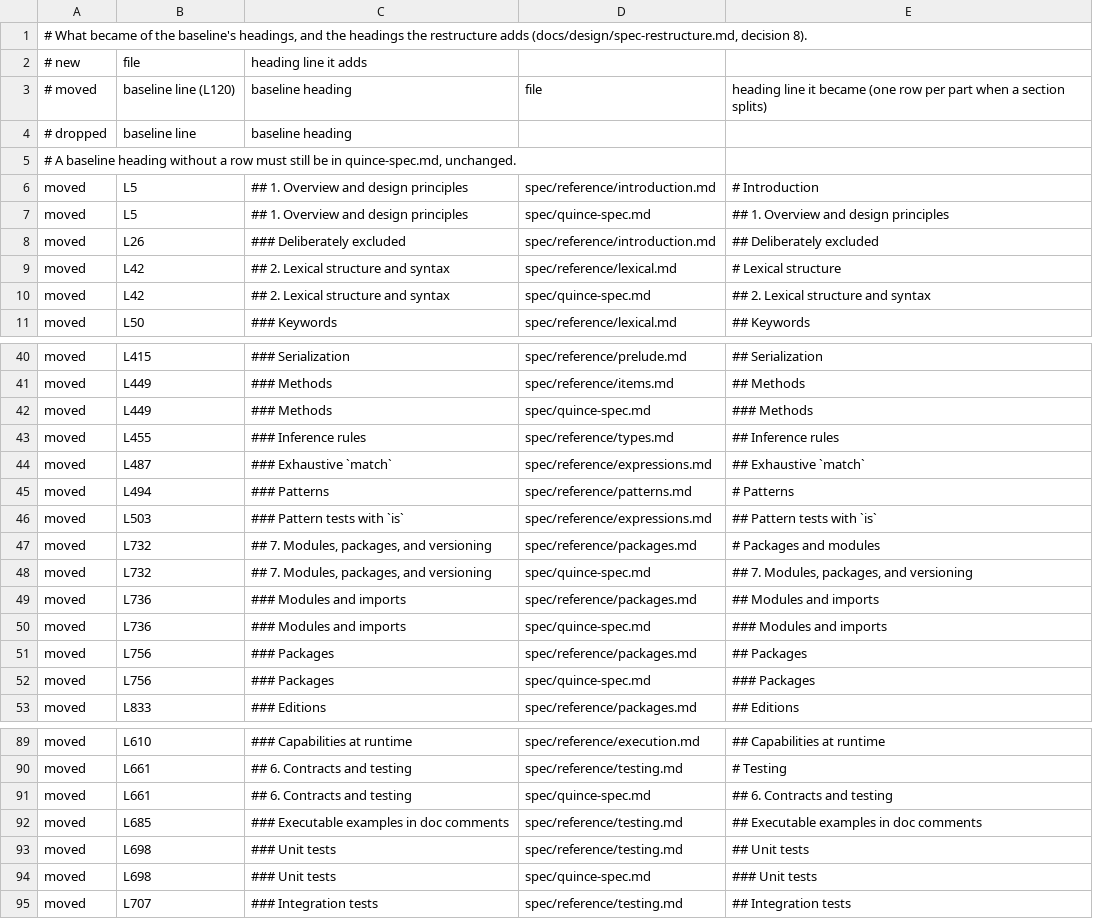
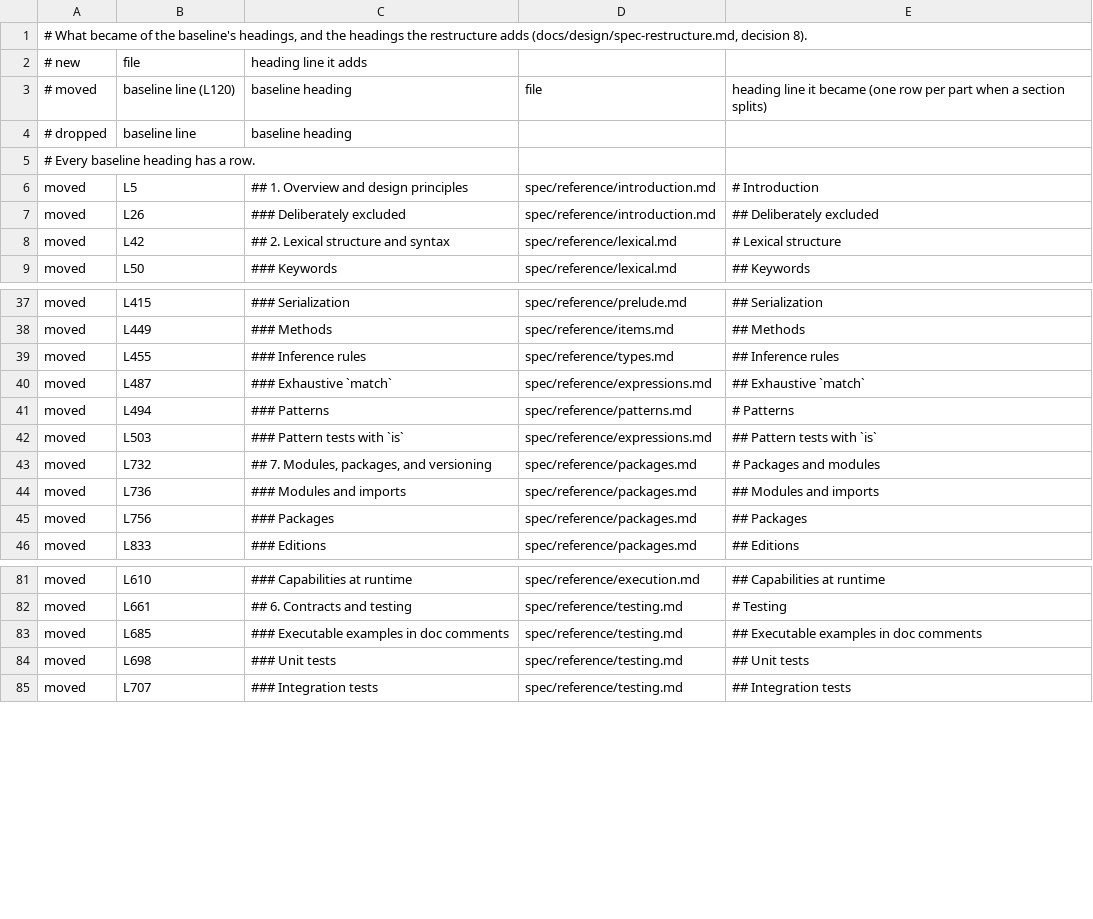
Before and after one commit to davidseybold/quince-lang, a TSV file: docs/design/spec-restructure/headings.tsv, drawn as a sheet; only a part is shown, gaps mark what is left out; the diff covers the shown part only.

```diff
--- a/docs/design/spec-restructure/headings.tsv
+++ b/docs/design/spec-restructure/headings.tsv
@@ -4,8 +4,6 @@
 # dropped	baseline line	baseline heading
-# A baseline heading without a row must still be in quince-spec.md, unchanged.
+# Every baseline heading has a row.
 moved	L5	## 1. Overview and design principles	spec/reference/introduction.md	# Introduction
-moved	L5	## 1. Overview and design principles	spec/quince-spec.md	## 1. Overview and design principles
 moved	L26	### Deliberately excluded	spec/reference/introduction.md	## Deliberately excluded
 moved	L42	## 2. Lexical structure and syntax	spec/reference/lexical.md	# Lexical structure
-moved	L42	## 2. Lexical structure and syntax	spec/quince-spec.md	## 2. Lexical structure and syntax
 moved	L50	### Keywords	spec/reference/lexical.md	## Keywords
@@ -41,3 +38,2 @@ moved	L415	### Serialization	spec/reference/prelude.md	## Serialization
 moved	L449	### Methods	spec/reference/items.md	## Methods
-moved	L449	### Methods	spec/quince-spec.md	### Methods
 moved	L455	### Inference rules	spec/reference/types.md	## Inference rules
@@ -47,7 +43,4 @@ moved	L503	### Pattern tests with `is`	spec/reference/expressions.md	## Pattern
 moved	L732	## 7. Modules, packages, and versioning	spec/reference/packages.md	# Packages and modules
-moved	L732	## 7. Modules, packages, and versioning	spec/quince-spec.md	## 7. Modules, packages, and versioning
 moved	L736	### Modules and imports	spec/reference/packages.md	## Modules and imports
-moved	L736	### Modules and imports	spec/quince-spec.md	### Modules and imports
 moved	L756	### Packages	spec/reference/packages.md	## Packages
-moved	L756	### Packages	spec/quince-spec.md	### Packages
 moved	L833	### Editions	spec/reference/packages.md	## Editions
@@ -90,6 +82,4 @@ moved	L610	### Capabilities at runtime	spec/reference/execution.md	## Capabiliti
 moved	L661	## 6. Contracts and testing	spec/reference/testing.md	# Testing
-moved	L661	## 6. Contracts and testing	spec/quince-spec.md	## 6. Contracts and testing
 moved	L685	### Executable examples in doc comments	spec/reference/testing.md	## Executable examples in doc comments
 moved	L698	### Unit tests	spec/reference/testing.md	## Unit tests
-moved	L698	### Unit tests	spec/quince-spec.md	### Unit tests
 moved	L707	### Integration tests	spec/reference/testing.md	## Integration tests
```
Also changed, not shown: 22 added rows and 2 removed rows elsewhere in this file, 16 other files.
